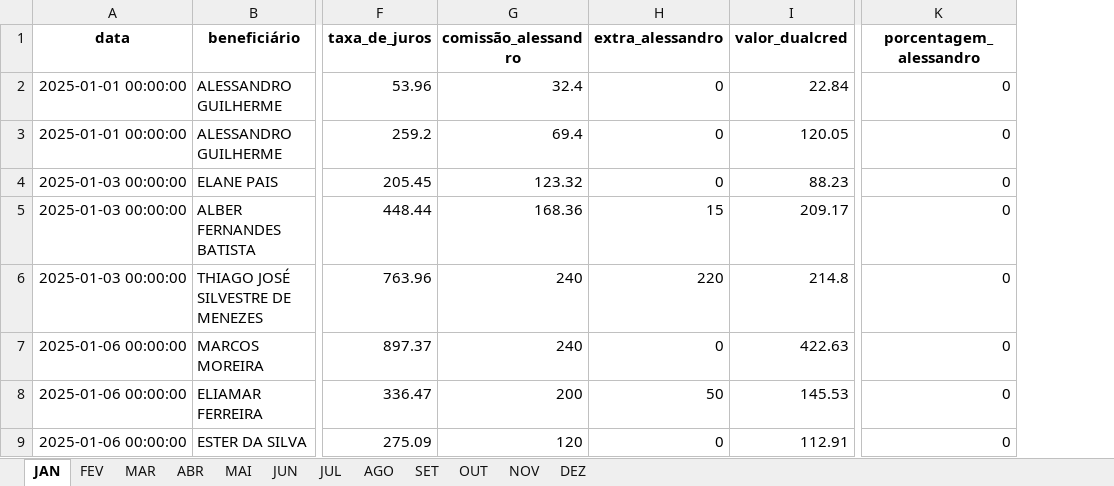
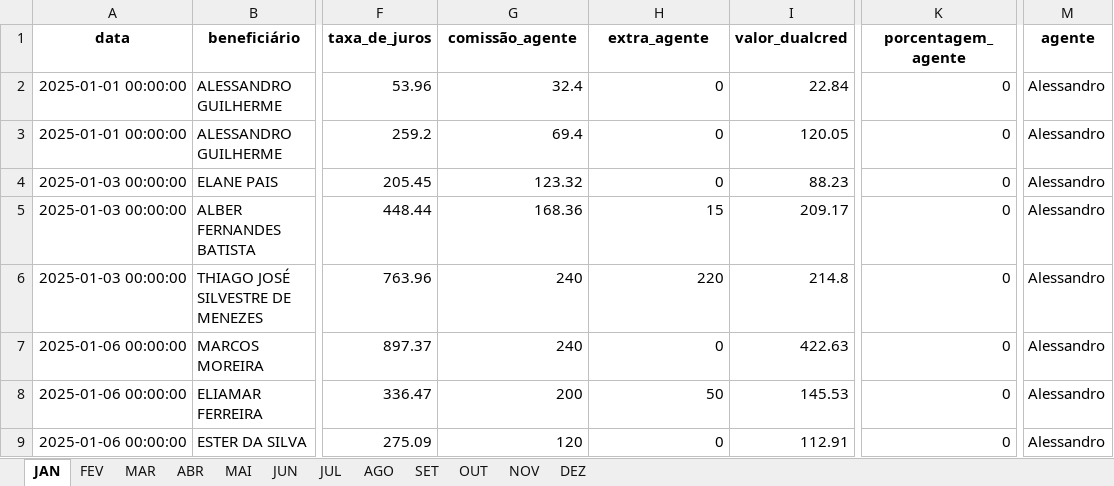
Before and after one commit to Xesadas/A, an Excel workbook: b.xlsx, sheet JAN, drawn as a sheet; only a part is shown, gaps mark what is left out; values as stored, in another font and other column widths than the file's, no borders; the diff names each change by its address in the sheet, - before the commit and + after, or states it on an @@ line.

```diff
--- a/b.xlsx (sheet JAN)
+++ b/b.xlsx (sheet JAN)
+column M (agente), rows 2-9: all Alessandro
-G1: comissão_alessandro
+G1: comissão_agente
-H1: extra_alessandro
+H1: extra_agente
-K1: porcentagem_alessandro
+K1: porcentagem_agente
```
Also changed, not shown: sheet ABR, sheet MAI, sheet JUN, sheet JUL, sheet AGO, sheet SET, 5 more sheets, 1 other file.
